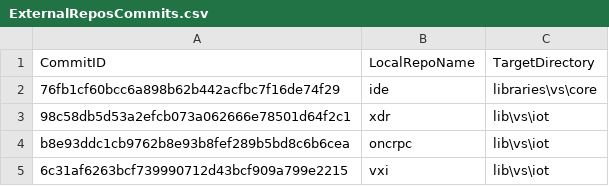
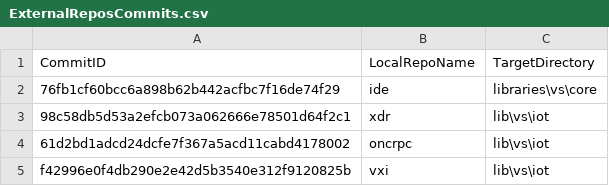
Before and after one commit to ATECoder/dn.vxi11, a CSV file: ExternalReposCommits.csv, drawn as a sheet.

```diff
--- a/ExternalReposCommits.csv
+++ b/ExternalReposCommits.csv
@@ -3,3 +3,3 @@ CommitID,LocalRepoName,TargetDirectory
 98c58db5d53a2efcb073a062666e78501d64f2c1,xdr,lib\vs\iot
-b8e93ddc1cb9762b8e93b8fef289b5bd8c6b6cea,oncrpc,lib\vs\iot
-6c31af6263bcf739990712d43bcf909a799e2215,vxi,lib\vs\iot
+61d2bd1adcd24dcfe7f367a5acd11cabd4178002,oncrpc,lib\vs\iot
+f42996e0f4db290e2e42d5b3540e312f9120825b,vxi,lib\vs\iot
```
Also changed, not shown: 5 other files.
